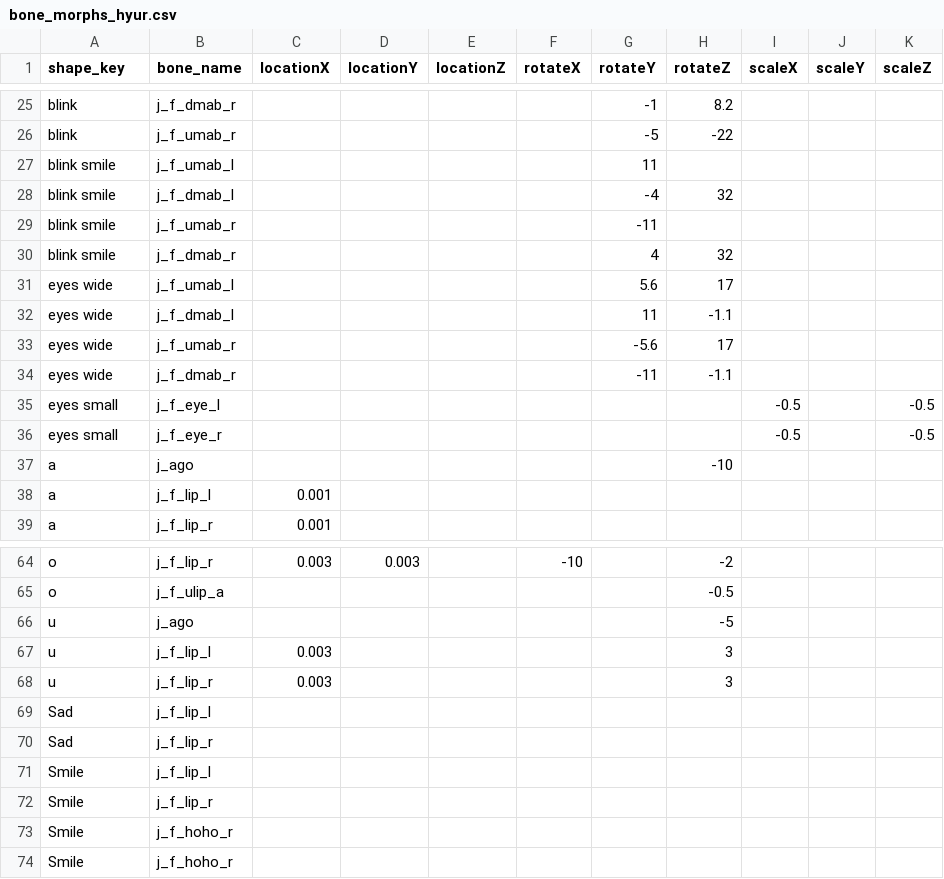
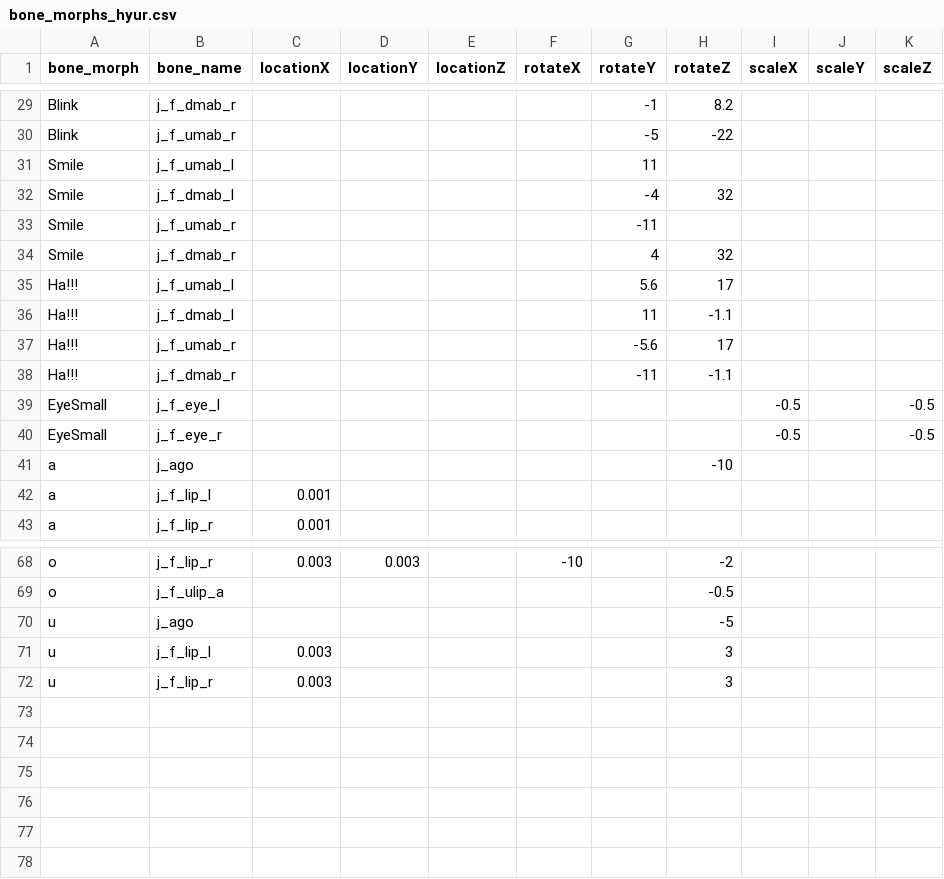
Before and after one commit to wikid24/ffxiv_mmd_tools_helper, a CSV file: ffxiv_mmd_tools_helper_beta/data/bone_morphs_hyur.csv, drawn as a sheet; only a part is shown, gaps mark what is left out; removed rows and columns are numbered as before the commit, all else as after; the diff covers the shown part only; the diff names each change by its address in the sheet, - before the commit and + after, or states it on an @@ line.

Commit message:
new twist bones, csv files read from addon directory, preview csv bone morph file, bug fixes

```diff
--- a/ffxiv_mmd_tools_helper_beta/data/bone_morphs_hyur.csv
+++ b/ffxiv_mmd_tools_helper_beta/data/bone_morphs_hyur.csv
-A1: shape_key
+A1: bone_morph
-A29:A30 (bone_morph): blink
+A29:A30 (bone_morph): Blink
-A31:A34 (bone_morph): blink smile
+A31:A34 (bone_morph): Smile
-A35:A38 (bone_morph): eyes wide
+A35:A38 (bone_morph): Ha!!!
-A39:A40 (bone_morph): eyes small
+A39:A40 (bone_morph): EyeSmall
-row 69: Sad | j_f_lip_l
-row 70: Sad | j_f_lip_r
-row 71: Smile | j_f_lip_l
-row 72: Smile | j_f_lip_r
-row 73: Smile | j_f_hoho_r
-row 74: Smile | j_f_hoho_r
```
Also changed, not shown: 4 added rows and 30 edited cells elsewhere in this file, ffxiv_mmd_tools_helper_beta/data/bones_dictionary.csv, 7 other files.
